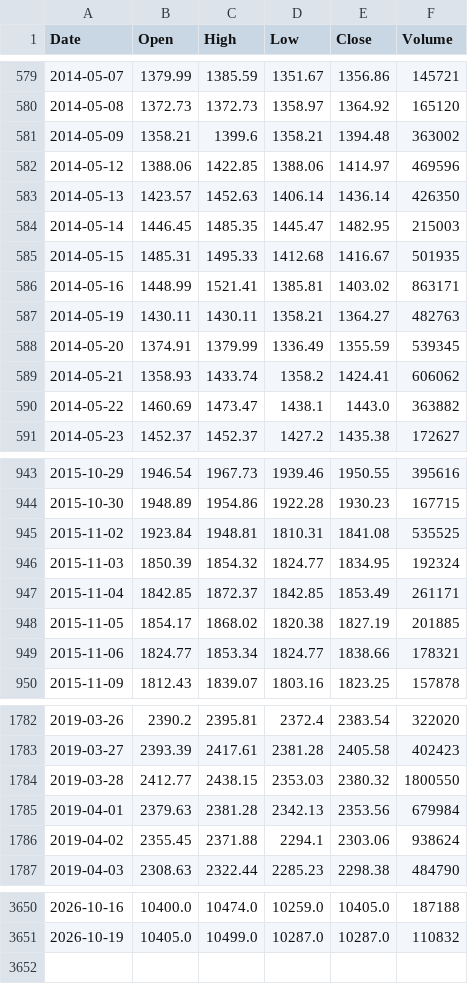
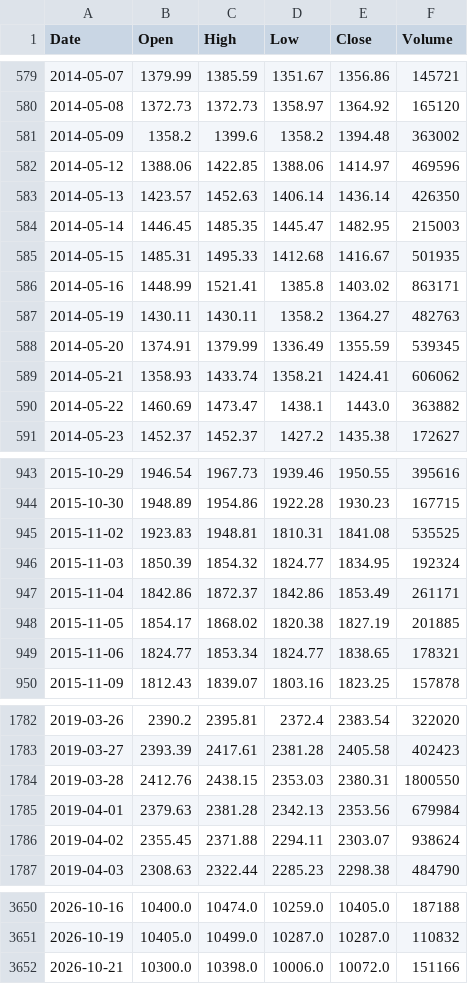
Before and after one commit to mjanthony819/backtestlab-nse, a CSV file: backend/data/cache/BAJAJ-AUTO.NS.csv, drawn as a sheet; only a part is shown, gaps mark what is left out; the diff covers the shown part only.

Commit message:
data: nightly refresh

```diff
--- a/backend/data/cache/BAJAJ-AUTO.NS.csv
+++ b/backend/data/cache/BAJAJ-AUTO.NS.csv
@@ -580,3 +580,3 @@ Date,Open,High,Low,Close,Volume
 2014-05-08,1372.73,1372.73,1358.97,1364.92,165120
-2014-05-09,1358.21,1399.6,1358.21,1394.48,363002
+2014-05-09,1358.2,1399.6,1358.2,1394.48,363002
 2014-05-12,1388.06,1422.85,1388.06,1414.97,469596
@@ -585,6 +585,6 @@ Date,Open,High,Low,Close,Volume
 2014-05-15,1485.31,1495.33,1412.68,1416.67,501935
-2014-05-16,1448.99,1521.41,1385.81,1403.02,863171
-2014-05-19,1430.11,1430.11,1358.21,1364.27,482763
+2014-05-16,1448.99,1521.41,1385.8,1403.02,863171
+2014-05-19,1430.11,1430.11,1358.2,1364.27,482763
 2014-05-20,1374.91,1379.99,1336.49,1355.59,539345
-2014-05-21,1358.93,1433.74,1358.2,1424.41,606062
+2014-05-21,1358.93,1433.74,1358.21,1424.41,606062
 2014-05-22,1460.69,1473.47,1438.1,1443.0,363882
@@ -944,7 +944,7 @@ Date,Open,High,Low,Close,Volume
 2015-10-30,1948.89,1954.86,1922.28,1930.23,167715
-2015-11-02,1923.84,1948.81,1810.31,1841.08,535525
+2015-11-02,1923.83,1948.81,1810.31,1841.08,535525
 2015-11-03,1850.39,1854.32,1824.77,1834.95,192324
-2015-11-04,1842.85,1872.37,1842.85,1853.49,261171
+2015-11-04,1842.86,1872.37,1842.86,1853.49,261171
 2015-11-05,1854.17,1868.02,1820.38,1827.19,201885
-2015-11-06,1824.77,1853.34,1824.77,1838.66,178321
+2015-11-06,1824.77,1853.34,1824.77,1838.65,178321
 2015-11-09,1812.43,1839.07,1803.16,1823.25,157878
@@ -1783,5 +1783,5 @@ Date,Open,High,Low,Close,Volume
 2019-03-27,2393.39,2417.61,2381.28,2405.58,402423
-2019-03-28,2412.77,2438.15,2353.03,2380.32,1800550
+2019-03-28,2412.76,2438.15,2353.03,2380.31,1800550
 2019-04-01,2379.63,2381.28,2342.13,2353.56,679984
-2019-04-02,2355.45,2371.88,2294.1,2303.06,938624
+2019-04-02,2355.45,2371.88,2294.11,2303.07,938624
 2019-04-03,2308.63,2322.44,2285.23,2298.38,484790
@@ -3651 +3651,2 @@ Date,Open,High,Low,Close,Volume
 2026-10-19,10405.0,10499.0,10287.0,10287.0,110832
+2026-10-21,10300.0,10398.0,10006.0,10072.0,151166
```
Also changed, not shown: 170 edited cells elsewhere in this file, backend/data/cache/ADANIPORTS.NS.csv, backend/data/cache/HCLTECH.NS.csv, 49 other files.
